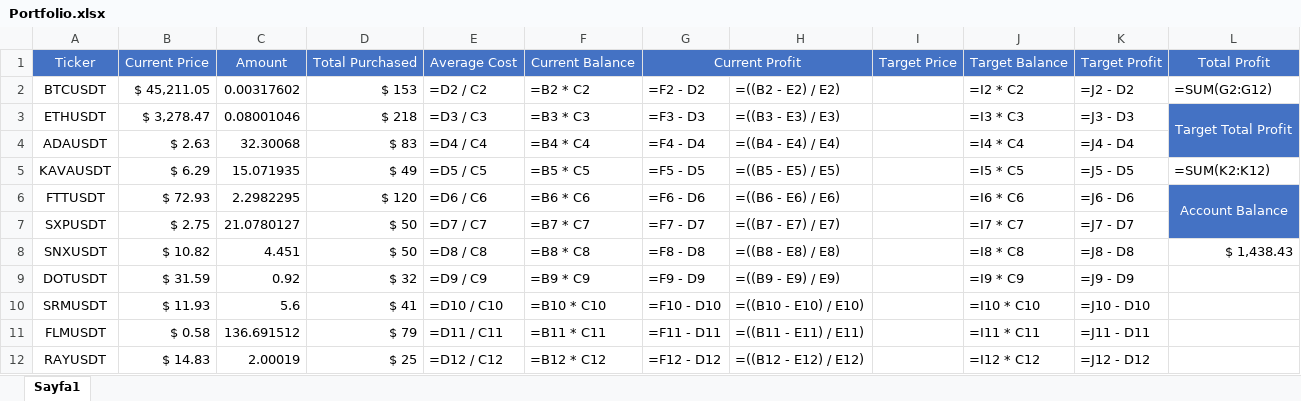
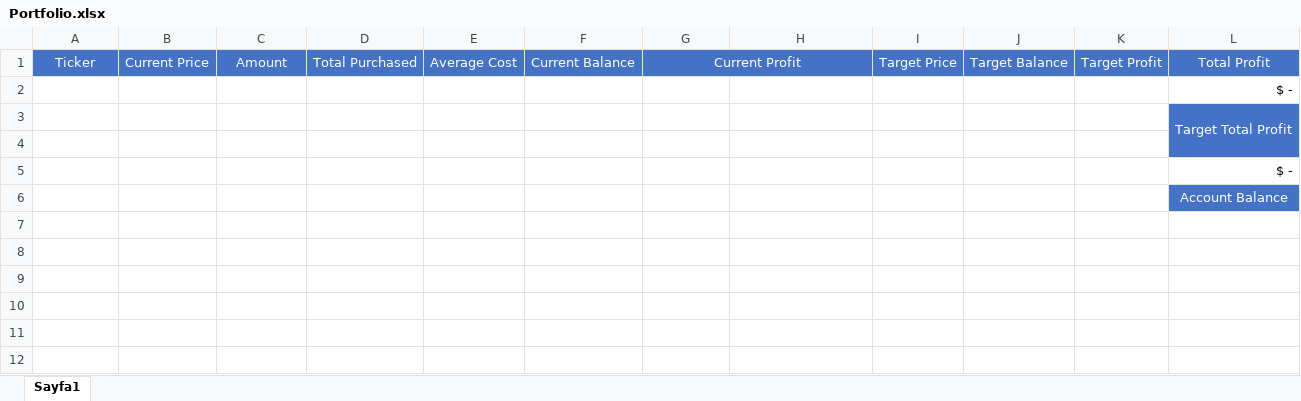
Before and after one commit to dogukandogru/BinancePortfolioTracker, an Excel workbook: Portfolio.xlsx, sheet Sayfa1, drawn as a sheet; values as stored, in another font and other column widths than the file's, no borders; formulas without a stored value are shown as written; conditional formats not drawn; removed rows and columns are numbered as before the commit, all else as after; the diff names each change by its address in the sheet, - before the commit and + after, or states it on an @@ line.

Commit message:
first commit

```diff
--- a/Portfolio.xlsx (sheet Sayfa1)
+++ b/Portfolio.xlsx (sheet Sayfa1)
-row 2: BTCUSDT | $ 45,211.05 | 0.00317602 | $ 153 | =D2 / C2 | =B2 * C2 | =F2 - D2 | =((B2 - E2) / E2) |  | =I2 * C2 | =J2 - D2 | =SUM(G2:G12)
-row 3: ETHUSDT | $ 3,278.47 | 0.08001046 | $ 218 | =D3 / C3 | =B3 * C3 | =F3 - D3 | =((B3 - E3) / E3) |  | =I3 * C3 | =J3 - D3 | Target Total Profit
-row 4: ADAUSDT | $ 2.63 | 32.30068 | $ 83 | =D4 / C4 | =B4 * C4 | =F4 - D4 | =((B4 - E4) / E4) |  | =I4 * C4 | =J4 - D4
-row 5: KAVAUSDT | $ 6.29 | 15.071935 | $ 49 | =D5 / C5 | =B5 * C5 | =F5 - D5 | =((B5 - E5) / E5) |  | =I5 * C5 | =J5 - D5 | =SUM(K2:K12)
-row 6: FTTUSDT | $ 72.93 | 2.2982295 | $ 120 | =D6 / C6 | =B6 * C6 | =F6 - D6 | =((B6 - E6) / E6) |  | =I6 * C6 | =J6 - D6 | Account Balance
-row 7: SXPUSDT | $ 2.75 | 21.0780127 | $ 50 | =D7 / C7 | =B7 * C7 | =F7 - D7 | =((B7 - E7) / E7) |  | =I7 * C7 | =J7 - D7
-row 8: SNXUSDT | $ 10.82 | 4.451 | $ 50 | =D8 / C8 | =B8 * C8 | =F8 - D8 | =((B8 - E8) / E8) |  | =I8 * C8 | =J8 - D8 | $ 1,438.43
-row 9: DOTUSDT | $ 31.59 | 0.92 | $ 32 | =D9 / C9 | =B9 * C9 | =F9 - D9 | =((B9 - E9) / E9) |  | =I9 * C9 | =J9 - D9
-row 10: SRMUSDT | $ 11.93 | 5.6 | $ 41 | =D10 / C10 | =B10 * C10 | =F10 - D10 | =((B10 - E10) / E10) |  | =I10 * C10 | =J10 - D10
-row 11: FLMUSDT | $ 0.58 | 136.691512 | $ 79 | =D11 / C11 | =B11 * C11 | =F11 - D11 | =((B11 - E11) / E11) |  | =I11 * C11 | =J11 - D11
+row 2:  |  |  |  |  |  |  |  |  |  |  | $ -
+row 3:  |  |  |  |  |  |  |  |  |  |  | Target Total Profit
-row 4: RAYUSDT | $ 14.83 | 2.00019 | $ 25 | =D12 / C12 | =B12 * C12 | =F12 - D12 | =((B12 - E12) / E12) |  | =I12 * C12 | =J12 - D12
+row 4: (empty)
+row 5:  |  |  |  |  |  |  |  |  |  |  | $ -
+row 6:  |  |  |  |  |  |  |  |  |  |  | Account Balance
```
